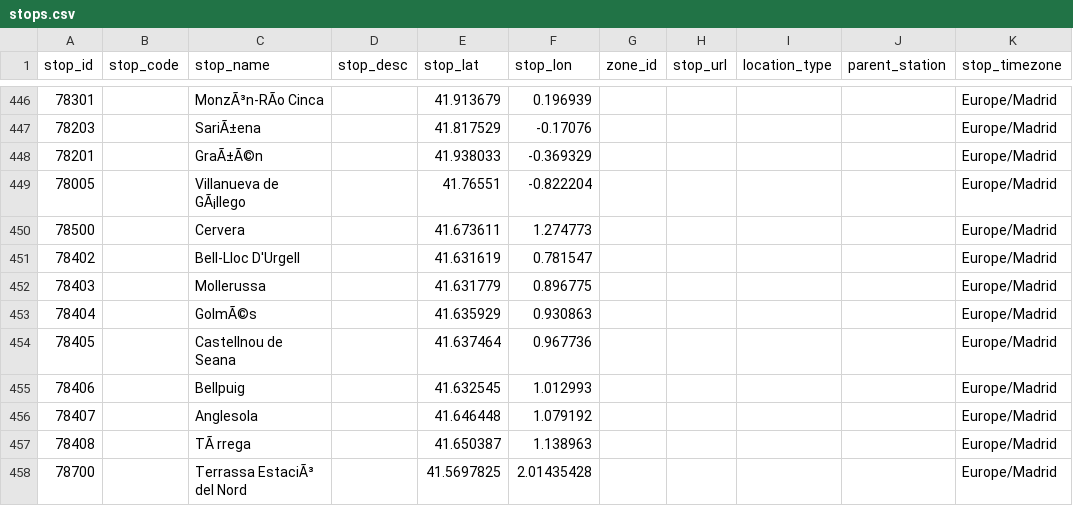
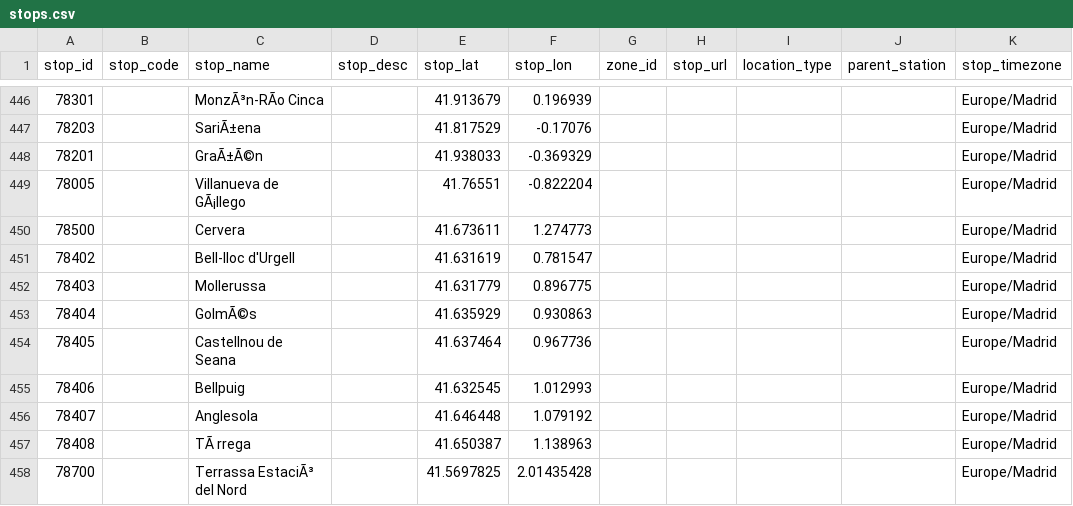
Before and after one commit to WireNext/laregorecorridogtfs, a CSV file: data_csv/stops.csv, drawn as a sheet; only a part is shown, gaps mark what is left out; the diff covers the shown part only; the diff names each change by its address in the sheet, - before the commit and + after, or states it on an @@ line.

```diff
--- a/data_csv/stops.csv
+++ b/data_csv/stops.csv
-C451 (stop_name): Bell-Lloc D'Urgell
+C451 (stop_name): Bell-lloc d'Urgell
```
Also changed, not shown: 8 edited cells elsewhere in this file, data_csv/routes.csv, 4 other files.
